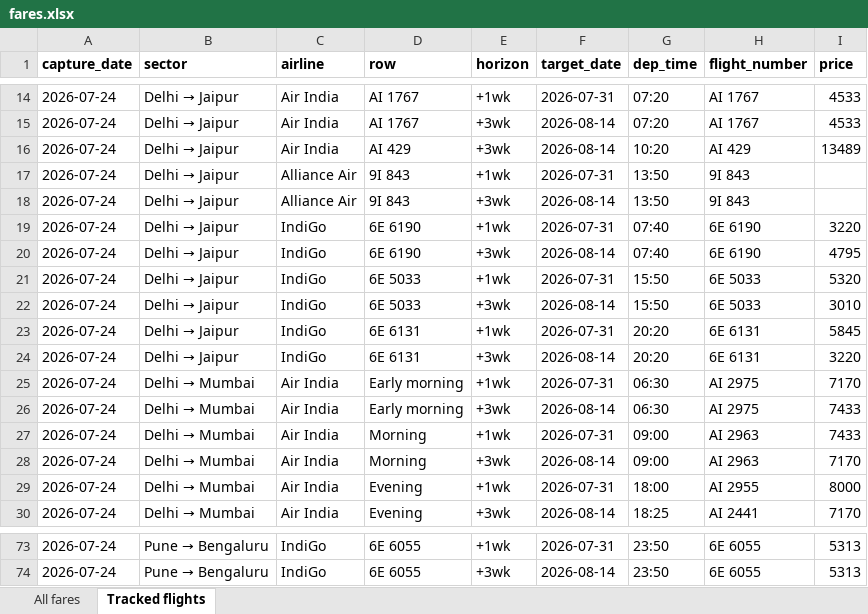
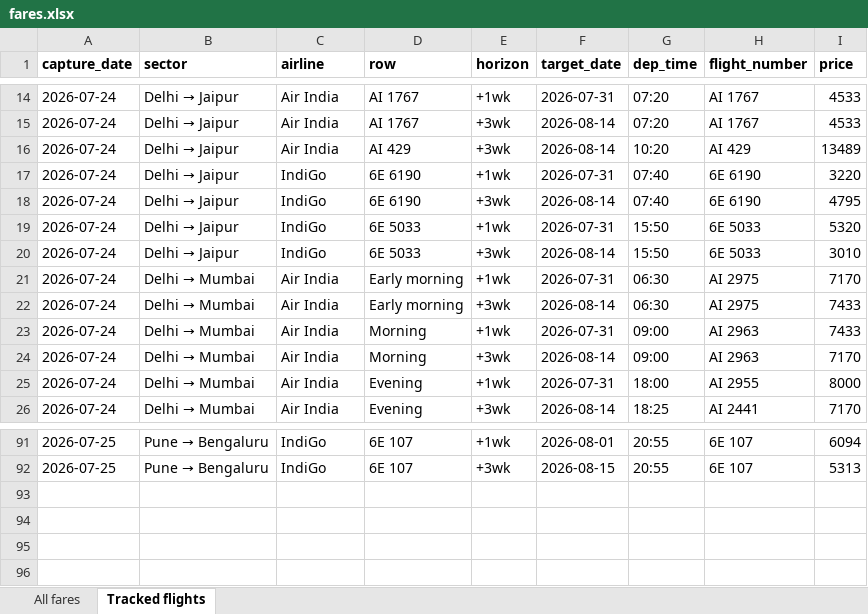
Before and after one commit to isgulati95-code/flight-fare-tracker, an Excel workbook: fares.xlsx, sheet Tracked flights, drawn as a sheet; only a part is shown, gaps mark what is left out; values as stored, in another font and other column widths than the file's, no borders; removed rows and columns are numbered as before the commit, all else as after; the diff covers the shown part only; the diff names each change by its address in the sheet, - before the commit and + after, or states it on an @@ line.

```diff
--- a/fares.xlsx (sheet Tracked flights)
+++ b/fares.xlsx (sheet Tracked flights)
-row 17: 2026-07-24 | Delhi → Jaipur | Alliance Air | 9I 843 | +1wk | 2026-07-31 | 13:50 | 9I 843
-row 18: 2026-07-24 | Delhi → Jaipur | Alliance Air | 9I 843 | +3wk | 2026-08-14 | 13:50 | 9I 843
-row 23: 2026-07-24 | Delhi → Jaipur | IndiGo | 6E 6131 | +1wk | 2026-07-31 | 20:20 | 6E 6131 | 5845
-row 24: 2026-07-24 | Delhi → Jaipur | IndiGo | 6E 6131 | +3wk | 2026-08-14 | 20:20 | 6E 6131 | 3220
-A91:A92 (capture_date): 2026-07-24
+A91:A92 (capture_date): 2026-07-25
-D91:D92 (row): 6E 6055
+D91:D92 (row): 6E 107
-F91 (target_date): 2026-07-31
+F91 (target_date): 2026-08-01
-G91:G92 (dep_time): 23:50
+G91:G92 (dep_time): 20:55
-H91:H92 (flight_number): 6E 6055
+H91:H92 (flight_number): 6E 107
-I91 (price): 5313
+I91 (price): 6094
-F92 (target_date): 2026-08-14
+F92 (target_date): 2026-08-15
```
Also changed, not shown: 46 added rows and 24 removed rows elsewhere in this sheet, sheet All fares, aviation.xlsx, 5 other files.
